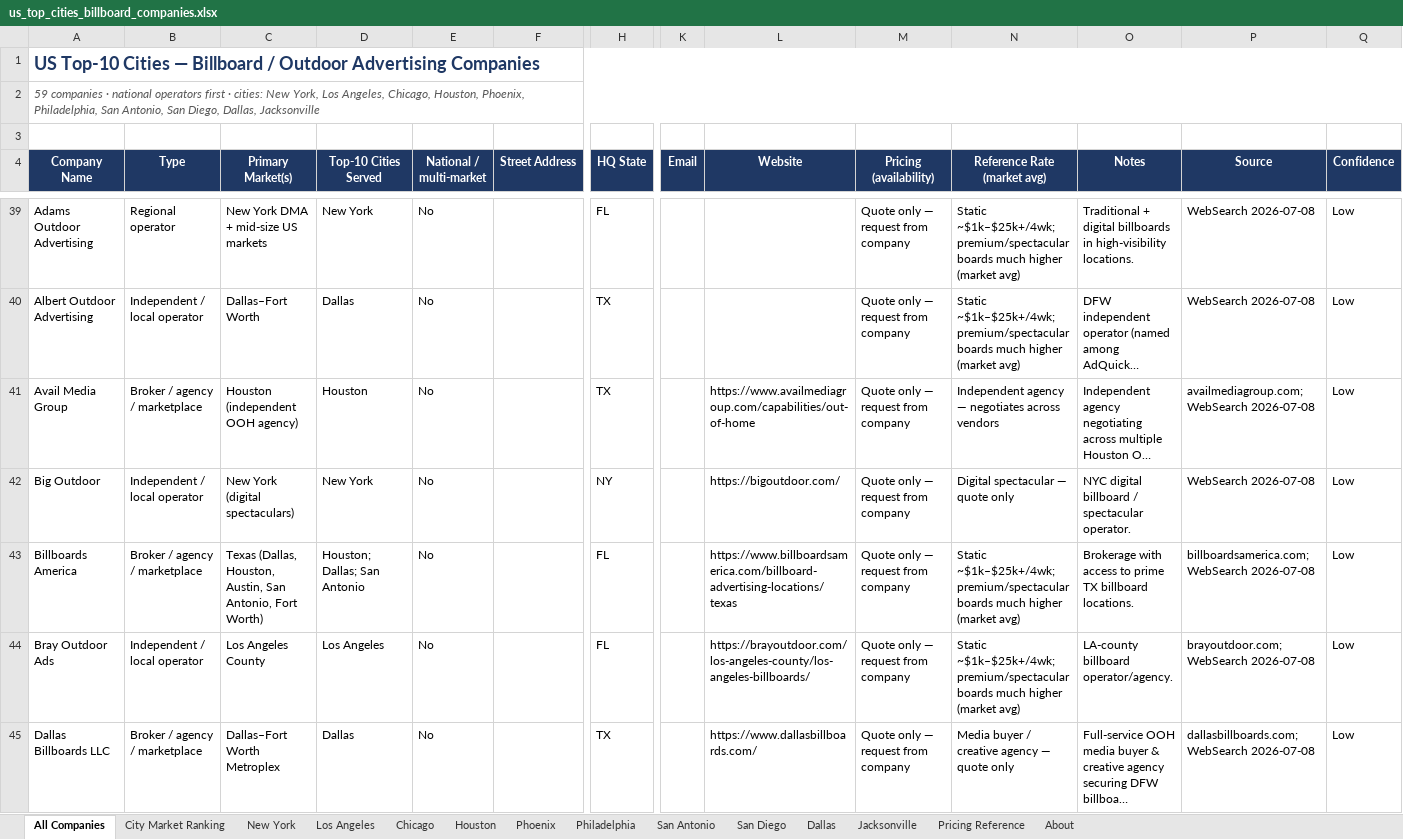
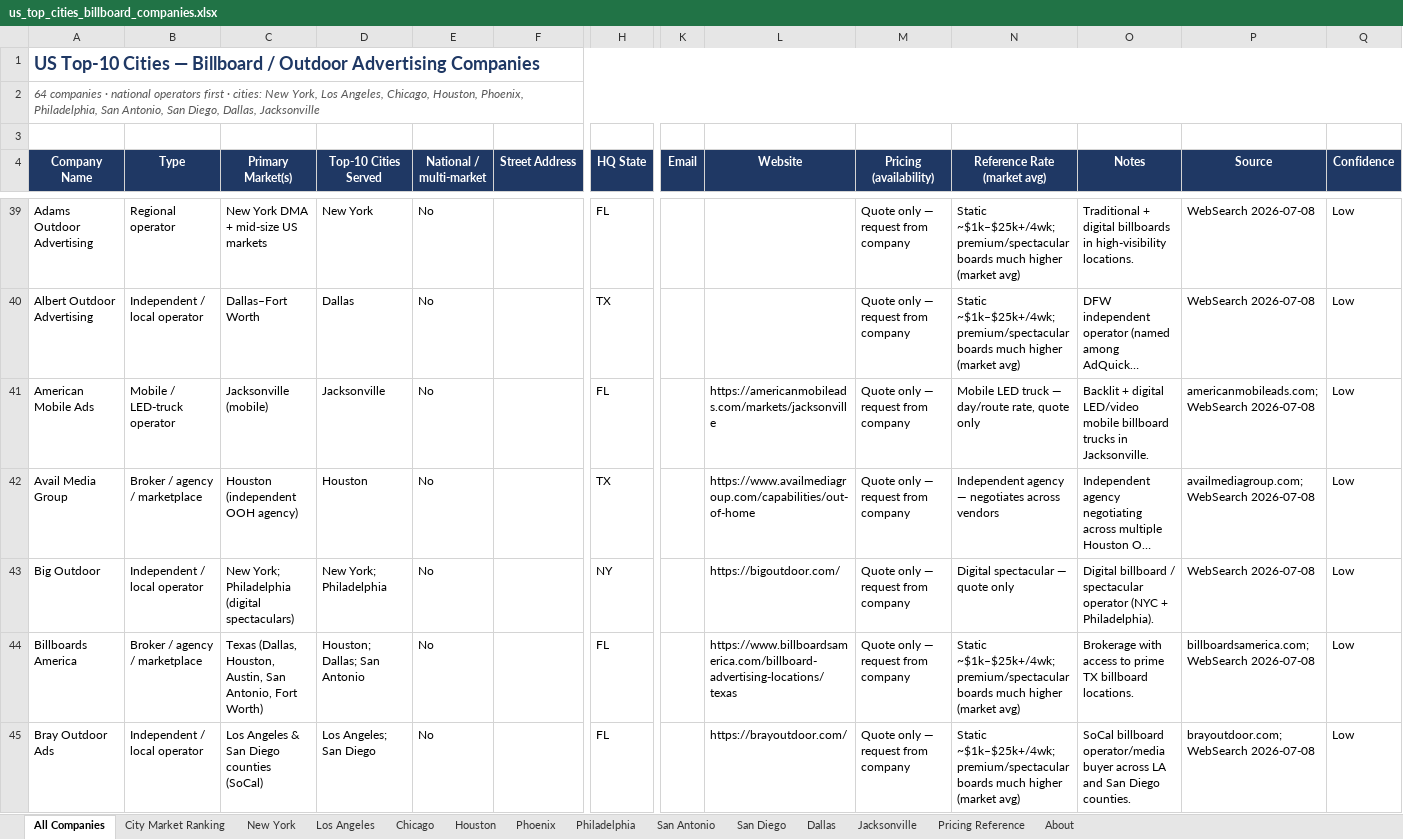
Before and after one commit to denrod25-del/python_debugging-, an Excel workbook: florida-billboard-scraper/data/us_top_cities_billboard_companies.xlsx, sheet All Companies, drawn as a sheet; only a part is shown, gaps mark what is left out; the shorter side is filled out with more unchanged rows; long unchanged cells end in …; values as stored, in another font and other column widths than the file's, no borders; addresses are those after the commit; rows hold the shown columns only; the diff covers the shown part only; the diff names each change by its address in the sheet, - before the commit and + after, or states it on an @@ line.

```diff
--- a/florida-billboard-scraper/data/us_top_cities_billboard_companies.xlsx (sheet All Companies)
+++ b/florida-billboard-scraper/data/us_top_cities_billboard_companies.xlsx (sheet All Companies)
-A2 (Company Name): 59 companies ·…
+A2 (Company Name): 64 companies ·…
+row 41: American Mobile Ads | Mobile / LED-truck operator | Jacksonville (mobile) | Jacksonville | No |  | FL |  | https://americanmobileads.com/markets/jacksonville | Quote only — request from company | Mobile LED truck — day/route rate, quote only | Backlit + digital LED/video mobile billboard trucks in Jacksonville. | americanmobileads.com; WebSearch 2026-07-08 | Low
-C43 (Primary Market(s)): New York (digital spectaculars)
+C43 (Primary Market(s)): New York; Philadelphia (digital spectaculars)
-D43 (Top-10 Cities Served): New York
+D43 (Top-10 Cities Served): New York; Philadelphia
-O43 (Notes): NYC digital billboard / spectacular operator.
+O43 (Notes): Digital billboard / spectacular operator (NYC + Philadelphia).
-C45 (Primary Market(s)): Los Angeles County
+C45 (Primary Market(s)): Los Angeles & San Diego counties (SoCal)
-D45 (Top-10 Cities Served): Los Angeles
+D45 (Top-10 Cities Served): Los Angeles; San Diego
-L45 (Website): https://brayoutdoor.com/los-angeles-county/los-angeles-billboards/
+L45 (Website): https://brayoutdoor.com/
-O45 (Notes): LA-county billboard operator/agency.
+O45 (Notes): SoCal billboard operator/media buyer across LA and San Diego counties.
```
Also changed, not shown: 4 added rows and 3 edited cells elsewhere in this sheet, sheet Jacksonville, sheet Philadelphia, sheet San Diego, sheet New York, sheet Phoenix, sheet Los Angeles, 1 more sheet, 3 other files.
